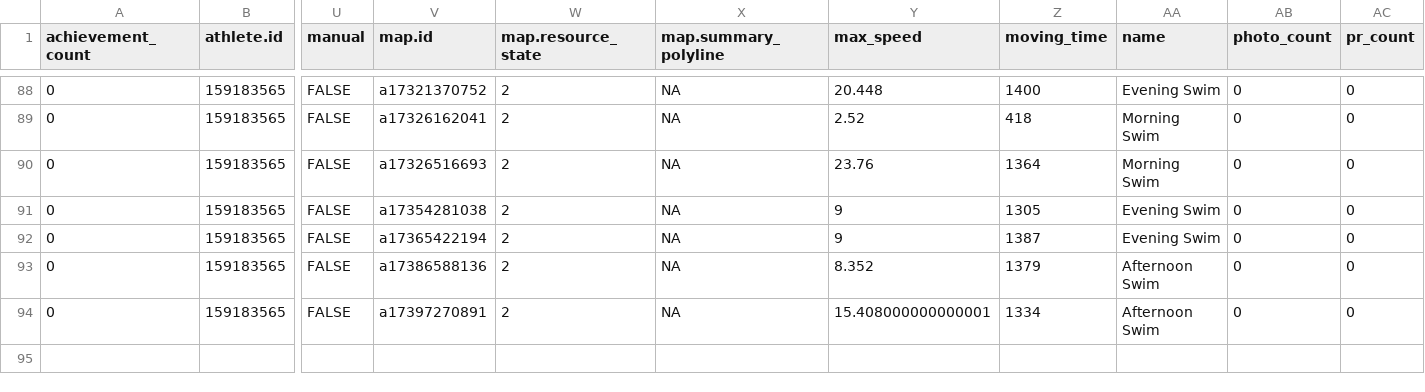
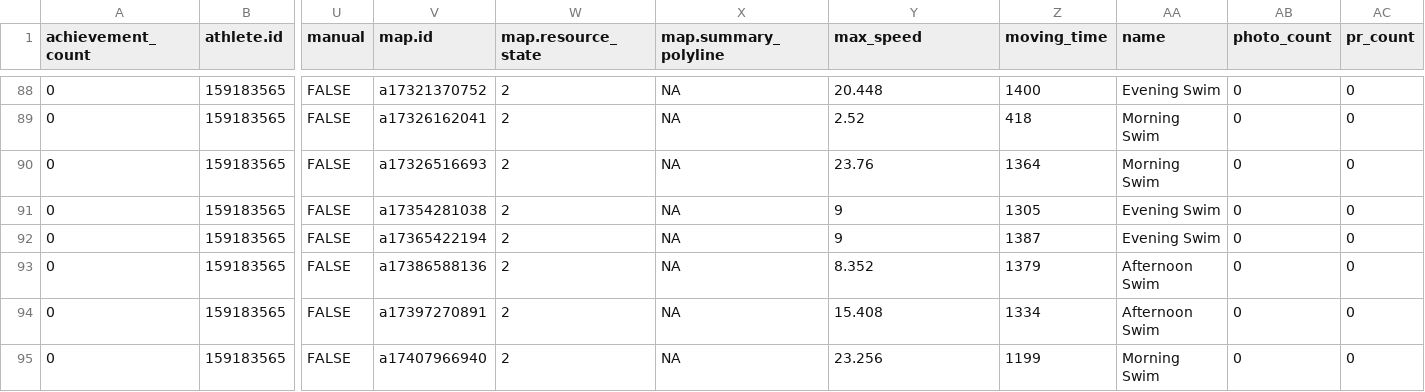
Before and after one commit to sen-kaustav/stravaData, a CSV file: swim_data.csv, drawn as a sheet; only a part is shown, gaps mark what is left out; rows hold the shown columns only; the diff names each change by its address in the sheet, - before the commit and + after, or states it on an @@ line.

```diff
--- a/swim_data.csv
+++ b/swim_data.csv
-Y94 (max_speed): 15.408000000000001
+Y94 (max_speed): 15.408
+row 95: 0 | 159183565 | FALSE | a17407966940 | 2 | NA | 23.256 | 1199 | Morning Swim | 0 | 0
```
Also changed, not shown: 1 other file.
